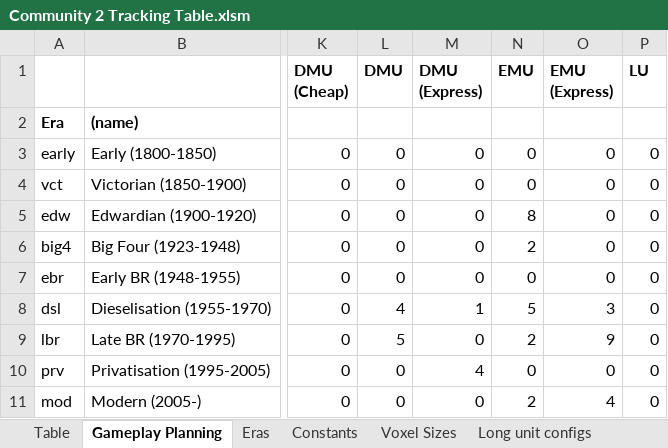
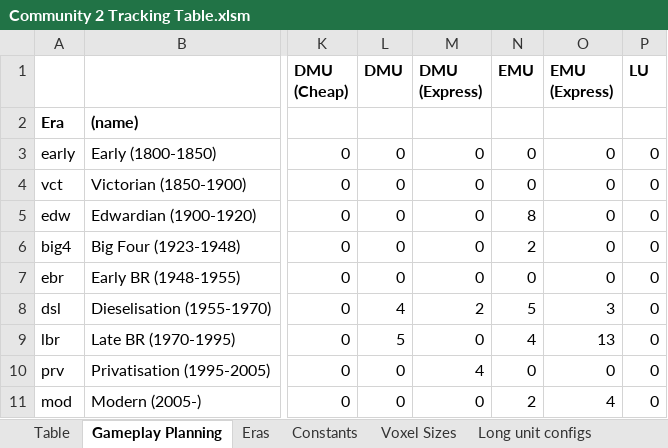
Before and after one commit to WolfieFox/wolfiewolfs_trains, an Excel workbook: Community 2 Tracking Table.xlsm, sheet Gameplay Planning, drawn as a sheet; only a part is shown, gaps mark what is left out; values as stored, in another font and other column widths than the file's, no borders; conditional formats not drawn; the diff names each change by its address in the sheet, - before the commit and + after, or states it on an @@ line.

```diff
--- a/Community 2 Tracking Table.xlsm (sheet Gameplay Planning)
+++ b/Community 2 Tracking Table.xlsm (sheet Gameplay Planning)
-M8 (DMU (Express)): 1
+M8 (DMU (Express)): 2
-N9 (EMU): 2
+N9 (EMU): 4
-O9 (EMU (Express)): 9
+O9 (EMU (Express)): 13
```
Also changed, not shown: sheet Table, sheet Roster, formulas that keep their value, 19 other files.
